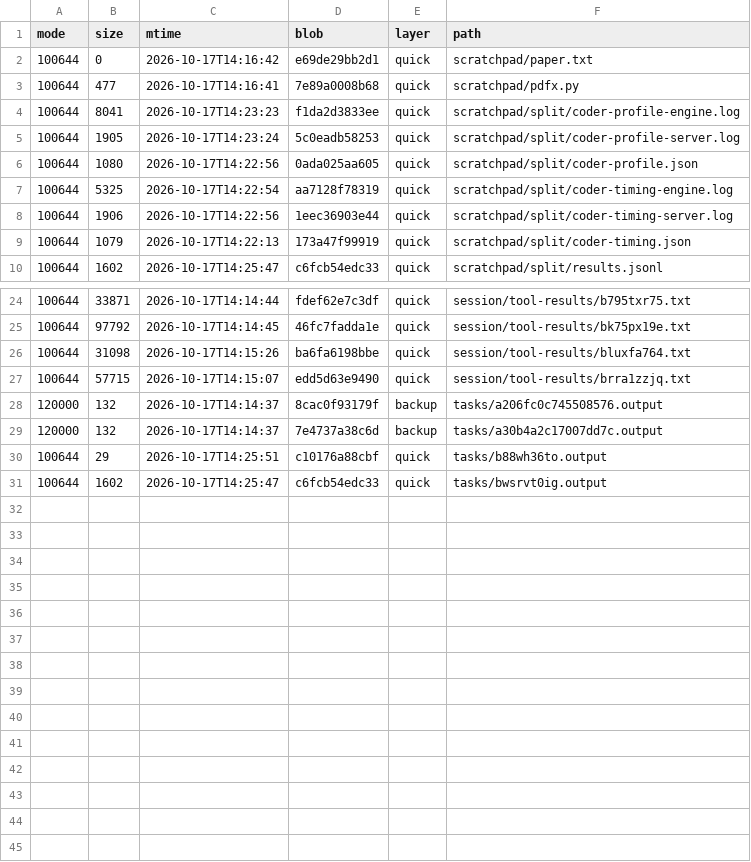
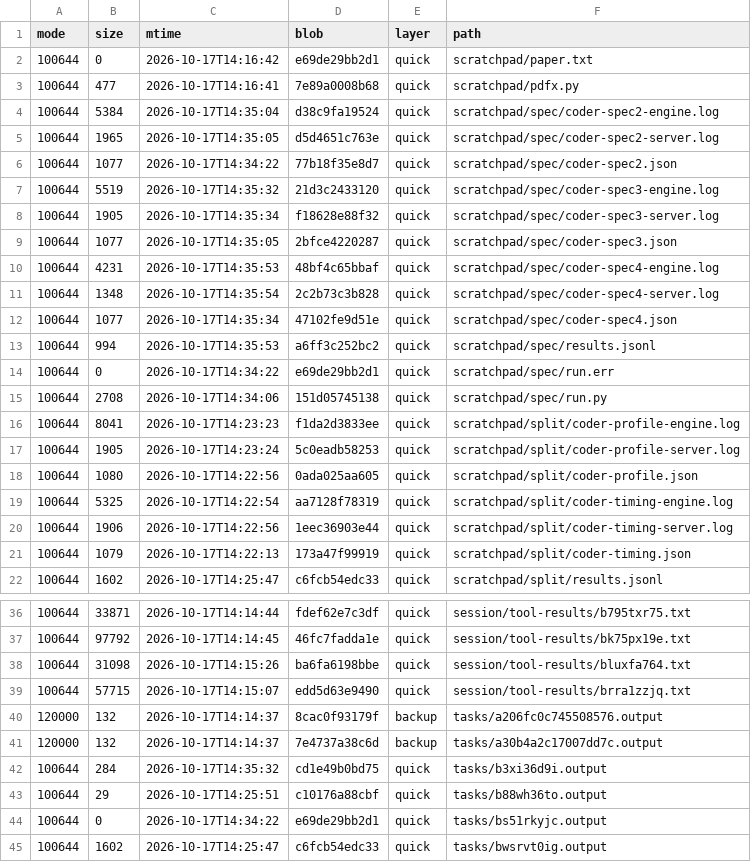
Before and after one commit to luweigen/Strata, a TSV file: _traj/work/7383c513-d686-461b-b02e-39b288fc437e/MANIFEST.tsv, drawn as a sheet; only a part is shown, gaps mark what is left out; the diff names each change by its address in the sheet, - before the commit and + after, or states it on an @@ line.

```diff
--- a/_traj/work/7383c513-d686-461b-b02e-39b288fc437e/MANIFEST.tsv
+++ b/_traj/work/7383c513-d686-461b-b02e-39b288fc437e/MANIFEST.tsv
+row 4: 100644 | 5384 | 2026-10-17T14:35:04 | d38c9fa19524 | quick | scratchpad/spec/coder-spec2-engine.log
+row 5: 100644 | 1965 | 2026-10-17T14:35:05 | d5d4651c763e | quick | scratchpad/spec/coder-spec2-server.log
+row 6: 100644 | 1077 | 2026-10-17T14:34:22 | 77b18f35e8d7 | quick | scratchpad/spec/coder-spec2.json
+row 7: 100644 | 5519 | 2026-10-17T14:35:32 | 21d3c2433120 | quick | scratchpad/spec/coder-spec3-engine.log
+row 8: 100644 | 1905 | 2026-10-17T14:35:34 | f18628e88f32 | quick | scratchpad/spec/coder-spec3-server.log
+row 9: 100644 | 1077 | 2026-10-17T14:35:05 | 2bfce4220287 | quick | scratchpad/spec/coder-spec3.json
+row 10: 100644 | 4231 | 2026-10-17T14:35:53 | 48bf4c65bbaf | quick | scratchpad/spec/coder-spec4-engine.log
+row 11: 100644 | 1348 | 2026-10-17T14:35:54 | 2c2b73c3b828 | quick | scratchpad/spec/coder-spec4-server.log
+row 12: 100644 | 1077 | 2026-10-17T14:35:34 | 47102fe9d51e | quick | scratchpad/spec/coder-spec4.json
+row 13: 100644 | 994 | 2026-10-17T14:35:53 | a6ff3c252bc2 | quick | scratchpad/spec/results.jsonl
+row 14: 100644 | 0 | 2026-10-17T14:34:22 | e69de29bb2d1 | quick | scratchpad/spec/run.err
+row 15: 100644 | 2708 | 2026-10-17T14:34:06 | 151d05745138 | quick | scratchpad/spec/run.py
+row 42: 100644 | 284 | 2026-10-17T14:35:32 | cd1e49b0bd75 | quick | tasks/b3xi36d9i.output
+row 44: 100644 | 0 | 2026-10-17T14:34:22 | e69de29bb2d1 | quick | tasks/bs51rkyjc.output
```
Also changed, not shown: _traj/INDEX.tsv, 11 other files.
